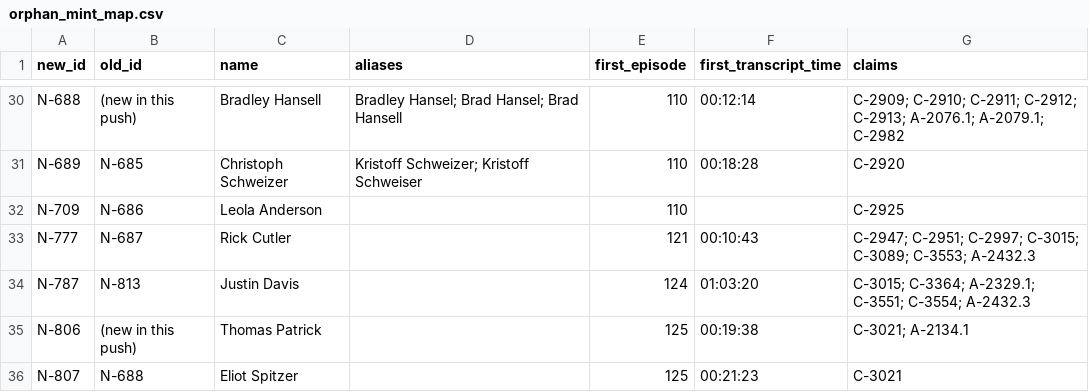
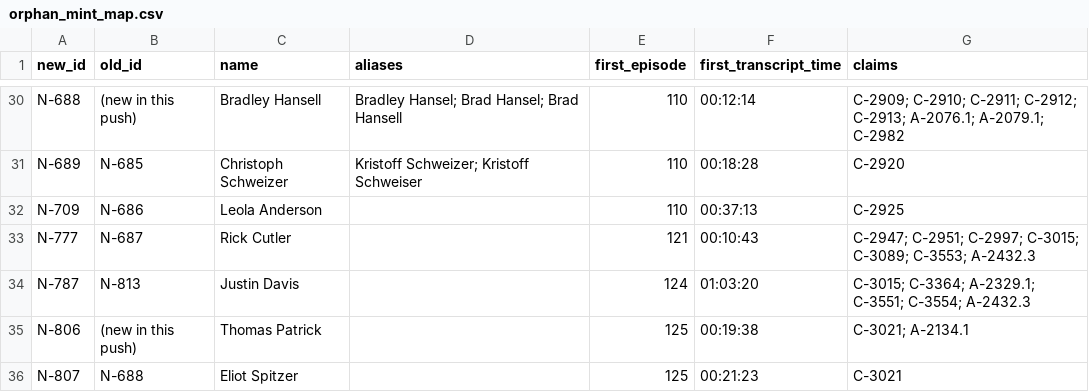
Before and after one commit to shiftshapr/agent-lab, a CSV file: projects/monuments/cka/audits/wave3/orphan_mint_map.csv, drawn as a sheet; only a part is shown, gaps mark what is left out.

```diff
--- a/projects/monuments/cka/audits/wave3/orphan_mint_map.csv
+++ b/projects/monuments/cka/audits/wave3/orphan_mint_map.csv
@@ -31,3 +31,3 @@ N-688,(new in this push),Bradley Hansell,Bradley Hansel; Brad Hansel; Brad Hanse
 N-689,N-685,Christoph Schweizer,Kristoff Schweizer; Kristoff Schweiser,110,00:18:28,C-2920
-N-709,N-686,Leola Anderson,,110,,C-2925
+N-709,N-686,Leola Anderson,,110,00:37:13,C-2925
 N-777,N-687,Rick Cutler,,121,00:10:43,C-2947; C-2951; C-2997; C-3015; C-3089; C-3553; A-2432.3
```
Also changed, not shown: projects/monuments/cka/audits/wave3/missing_artifacts_triage.csv, projects/monuments/cka/audits/wave3/missing_claims_triage.csv, 20 other files.
